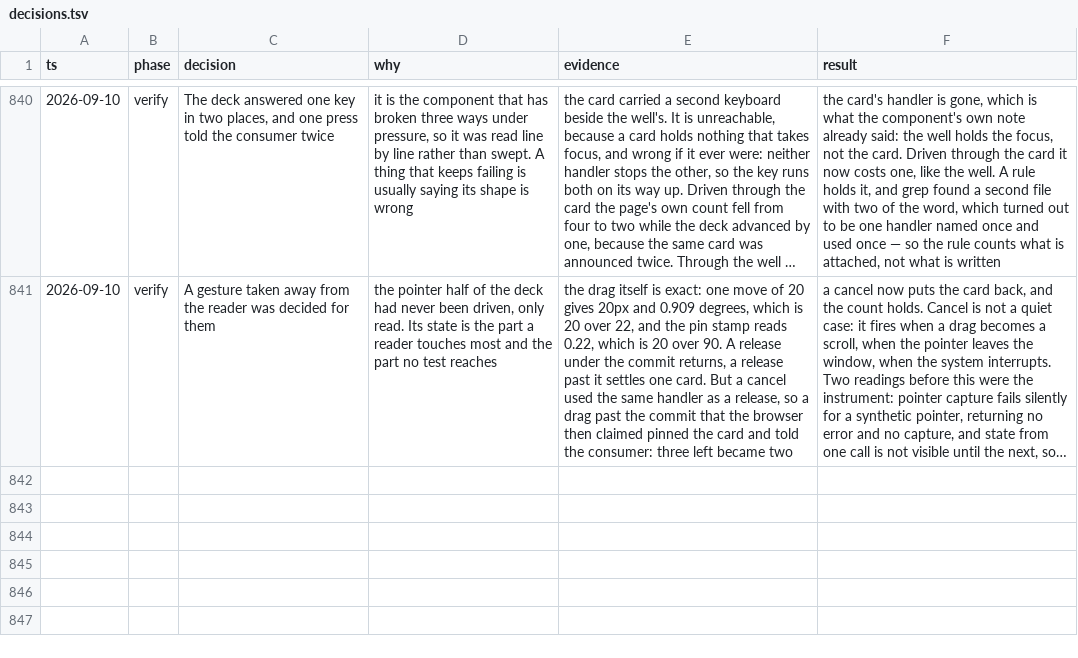
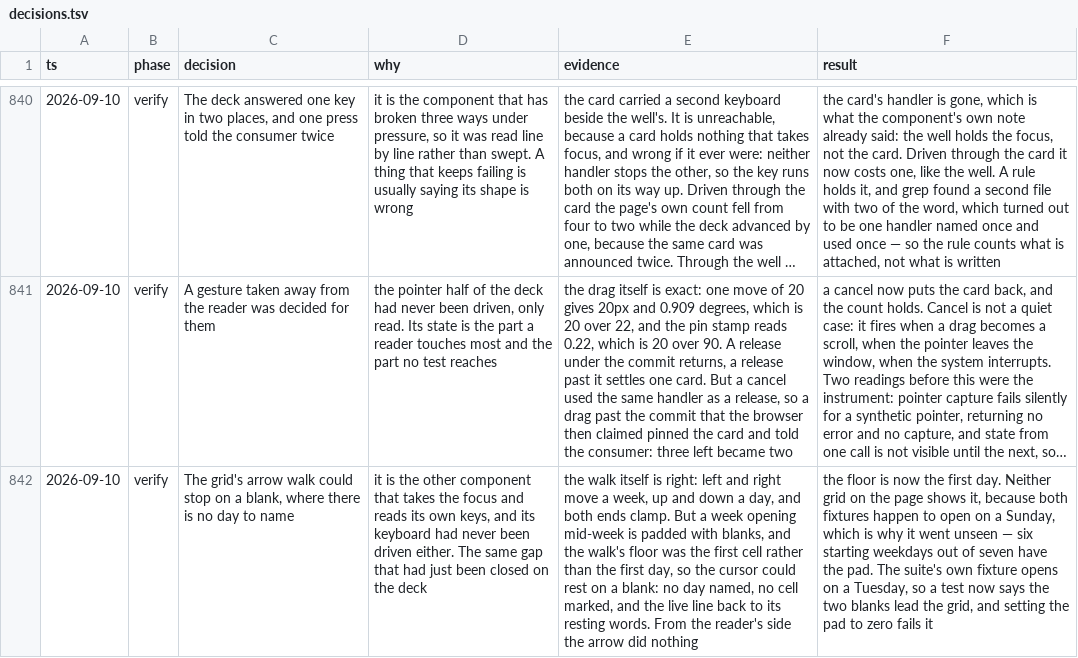
Before and after one commit to tyler-mitchell/infinite-canvas, a TSV file: packages/polkadot-ui/docs/internal/decisions.tsv, drawn as a sheet; only a part is shown, gaps mark what is left out; long unchanged cells end in …; the diff names each change by its address in the sheet, - before the commit and + after, or states it on an @@ line.

Commit message:
fix(polkadot-ui): the grid's arrow walk could stop on a blank
It is the other component that takes the focus and reads its own keys,
and its keyboard had never been driven. The walk itself is right: left
and right move a week, up and down a day, and both ends clamp.

But a week opening mid-week is padded with blank cells, and the walk's
floor was the first cell rather than the first day. The cursor could
rest on a blank: no day named, no cell marked, and the live line back to
its resting words. From the reader's side the arrow did nothing.

The floor is now the first day. Neither grid on the page shows this,
because both fixtures happen to open on a Sunday — which is why it went
unseen, though six starting weekdays out of seven carry the pad. The
suite's own fixture opens on a Tuesday, so a test now says the two blanks
lead the grid, and setting the pad to zero fails it.

```diff
--- a/packages/polkadot-ui/docs/internal/decisions.tsv
+++ b/packages/polkadot-ui/docs/internal/decisions.tsv
+row 842: 2026-09-10 | verify | The grid's arrow walk could stop on a blank, where there is no day to name | it is the other component that takes the focus and reads its own keys, and its keyboard had never been driven either. The same gap that had just been closed on the deck | the walk itself is right: left and right move a week, up and down a day, and both ends clamp. But a week opening mid-week is padded with blanks, and the walk's floor was the first cell rather than the first day, so the cursor could rest on a blank: no day named, no cell marked, and the live line back to its resting words. From the reader's side the arrow did nothing | the floor is now the first day. Neither grid on the page shows it, because both fixtures happen to open on a Sunday, which is why it went unseen — six starting weekdays out of seven have the pad. The suite's own fixture opens on a Tuesday, so a test now says the two blanks lead the grid, and setting the pad to zero fails it
```
Also changed, not shown: 2 other files.
